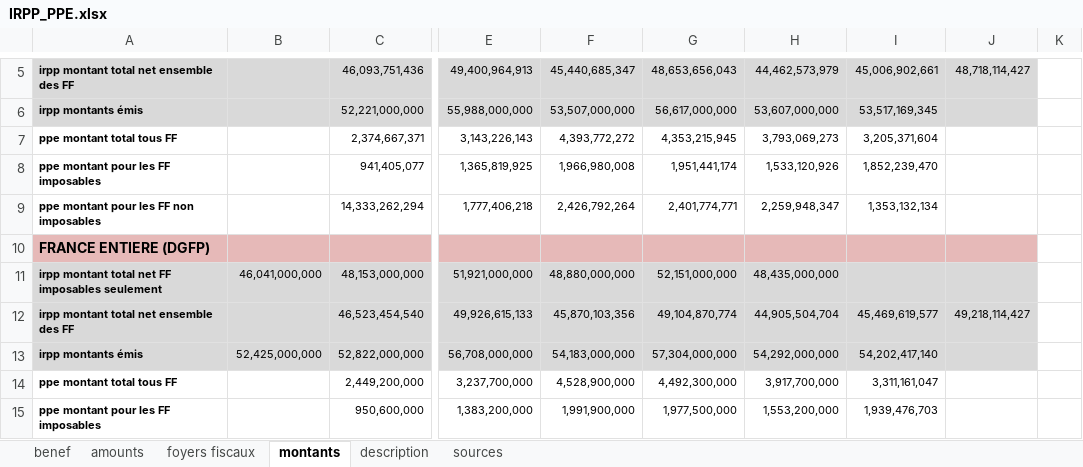
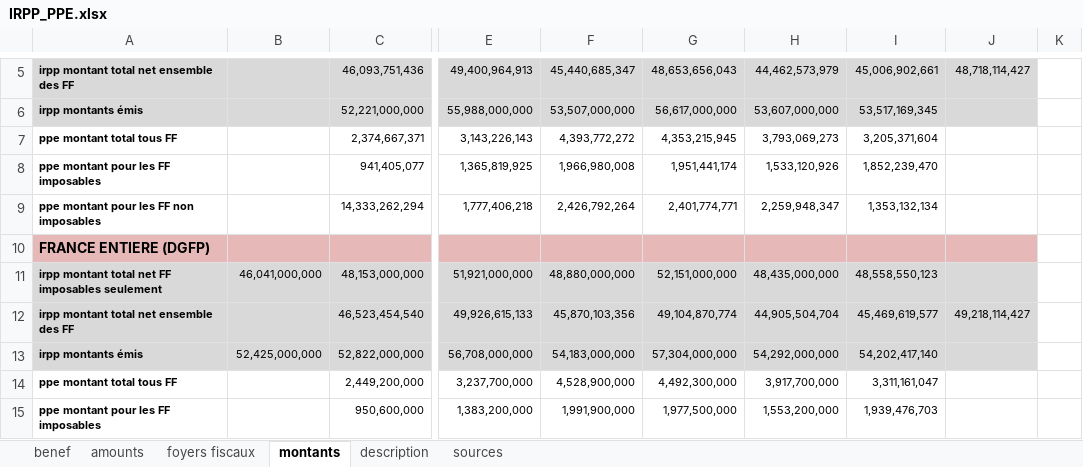
Before and after one commit to jsantoul/openfisca, an Excel workbook: src/countries/france/data/sources/IRPP_PPE.xlsx, sheet montants, drawn as a sheet; only a part is shown, gaps mark what is left out; values as stored, in another font and other column widths than the file's, no borders; the diff names each change by its address in the sheet, - before the commit and + after, or states it on an @@ line.

Commit message:
Revert "api et nouvelles donn?es irpp"
This reverts commit 2e66abfb886296033fd427d0f5fba8a5915827eb.

Conflicts:
	src/countries/france/data/amounts.h5
	src/countries/france/data/sources/IRPP_PPE.xlsx
	src/scripts/aggregates_all_years.py

```diff
--- a/src/countries/france/data/sources/IRPP_PPE.xlsx (sheet montants)
+++ b/src/countries/france/data/sources/IRPP_PPE.xlsx (sheet montants)
-I11: (empty)
+I11: 48,558,550,123
```
Also changed, not shown: 8 other files.
